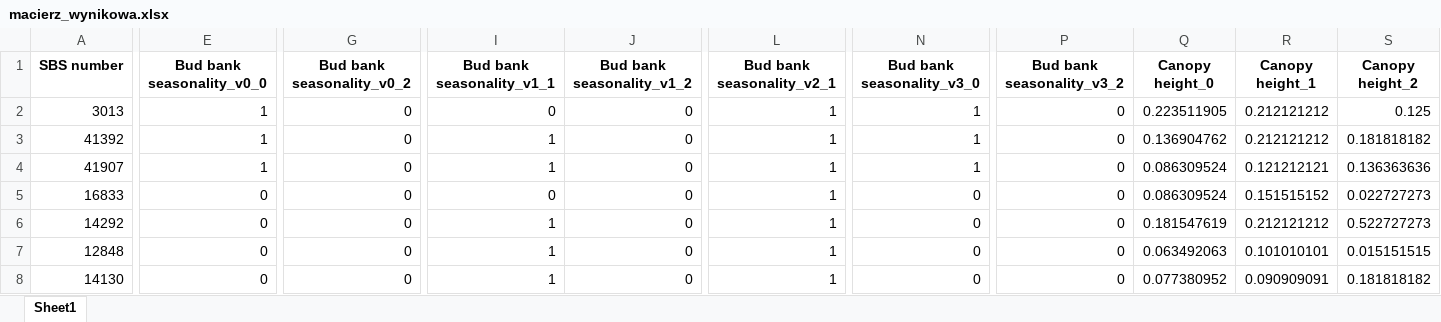
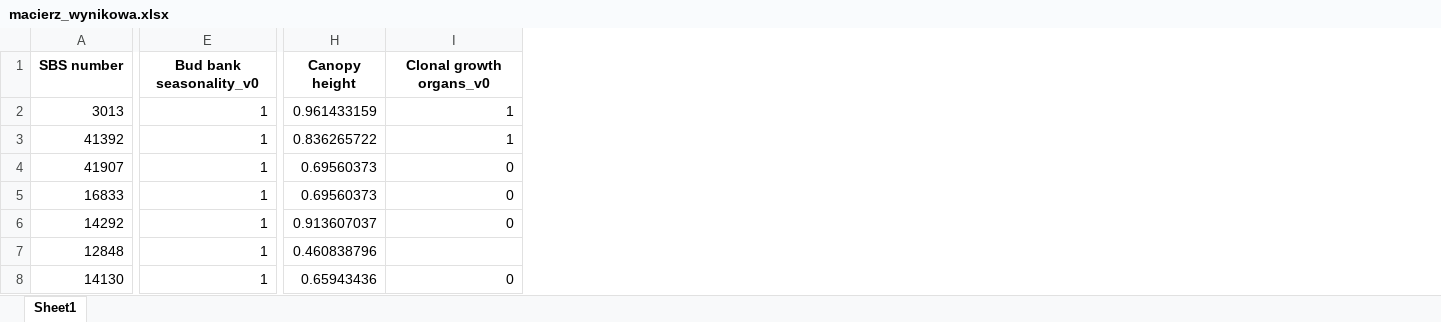
Before and after one commit to arturbiela-prog/leda-functional-traits, an Excel workbook: macierz_wynikowa.xlsx, sheet Sheet1, drawn as a sheet; only a part is shown, gaps mark what is left out; values as stored, in another font and other column widths than the file's, no borders; removed rows and columns are numbered as before the commit, all else as after; the diff covers the shown part only; the diff names each change by its address in the sheet, - before the commit and + after, or states it on an @@ line.

```diff
--- a/macierz_wynikowa.xlsx (sheet Sheet1)
+++ b/macierz_wynikowa.xlsx (sheet Sheet1)
-column G (Bud bank seasonality_v0_2), rows 2-8: all 0
+column H (Canopy height), rows 2-8: 0.961433159 | 0.836265722 | 0.69560373 | 0.69560373 | 0.913607037 | 0.460838796 | 0.65943436
-column J (Bud bank seasonality_v1_2), rows 2-8: all 0
-column L (Bud bank seasonality_v2_1), rows 2-8: all 1
-column N (Bud bank seasonality_v3_0), rows 2-8: 1 | 1 | 1 | 0 | 0 | 0 | 0
-column P (Bud bank seasonality_v3_2), rows 2-8: all 0
-column Q (Canopy height_0), rows 2-8: 0.223511905 | 0.136904762 | 0.086309524 | 0.086309524 | 0.181547619 | 0.063492063 | 0.077380952
-column R (Canopy height_1), rows 2-8: 0.212121212 | 0.212121212 | 0.121212121 | 0.151515152 | 0.212121212 | 0.101010101 | 0.090909091
-column S (Canopy height_2), rows 2-8: 0.125 | 0.181818182 | 0.136363636 | 0.022727273 | 0.522727273 | 0.015151515 | 0.181818182
-E1: Bud bank seasonality_v0_0
+E1: Bud bank seasonality_v0
-I1: Bud bank seasonality_v1_1
+I1: Clonal growth organs_v0
-I2 (Clonal growth organs_v0): 0
+I2 (Clonal growth organs_v0): 1
-I4 (Clonal growth organs_v0): 1
+I4 (Clonal growth organs_v0): 0
-E5:E8 (Bud bank seasonality_v0): 0
+E5:E8 (Bud bank seasonality_v0): 1
-I6 (Clonal growth organs_v0): 1
+I6 (Clonal growth organs_v0): 0
-I7 (Clonal growth organs_v0): 1
+I7 (Clonal growth organs_v0): (empty)
-I8 (Clonal growth organs_v0): 1
+I8 (Clonal growth organs_v0): 0
```
Also changed, not shown: 6 added columns, 19 removed columns and 233 edited cells elsewhere in this sheet, 1 other file.
